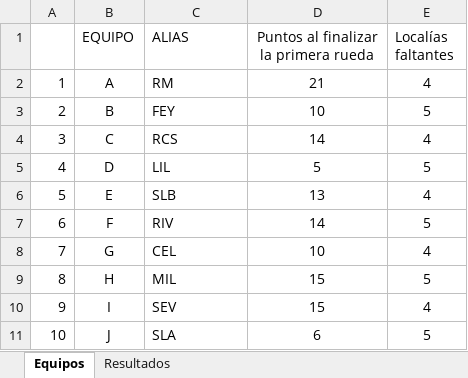
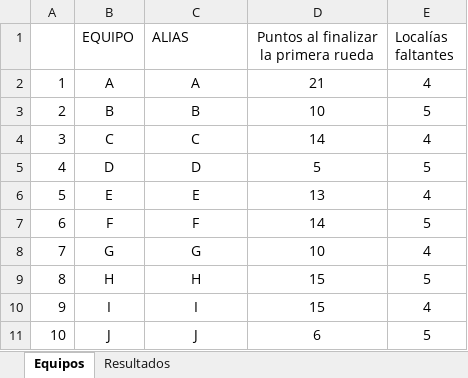
Before and after one commit to fdduarte/calendar-opt, an Excel workbook: data/campeonato_prueba_10eq.xlsx, sheet Equipos, drawn as a sheet; values as stored, in another font and other column widths than the file's, no borders; the diff names each change by its address in the sheet, - before the commit and + after, or states it on an @@ line.

```diff
--- a/data/campeonato_prueba_10eq.xlsx (sheet Equipos)
+++ b/data/campeonato_prueba_10eq.xlsx (sheet Equipos)
-C2 (ALIAS): RM
+C2 (ALIAS): A
-C2:C11 alignment: left
+C2:C11 alignment: center
-C3 (ALIAS): FEY
+C3 (ALIAS): B
-C4 (ALIAS): RCS
+C4 (ALIAS): C
-C5 (ALIAS): LIL
+C5 (ALIAS): D
-C6 (ALIAS): SLB
+C6 (ALIAS): E
-C7 (ALIAS): RIV
+C7 (ALIAS): F
-C8 (ALIAS): CEL
+C8 (ALIAS): G
-C9 (ALIAS): MIL
+C9 (ALIAS): H
-C10 (ALIAS): SEV
+C10 (ALIAS): I
-C11 (ALIAS): SLA
+C11 (ALIAS): J
```
Also changed, not shown: sheet Resultados, 4 other files.
